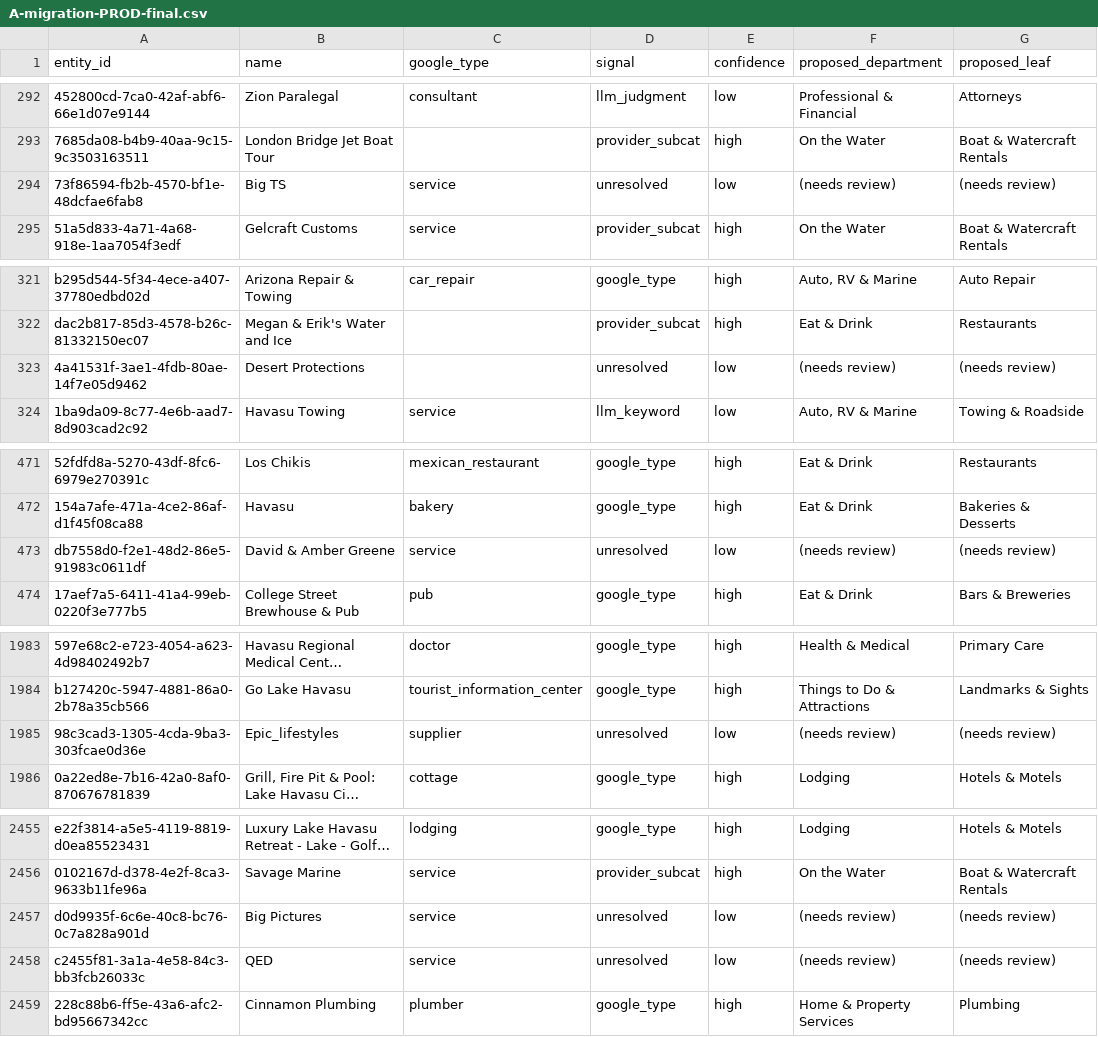
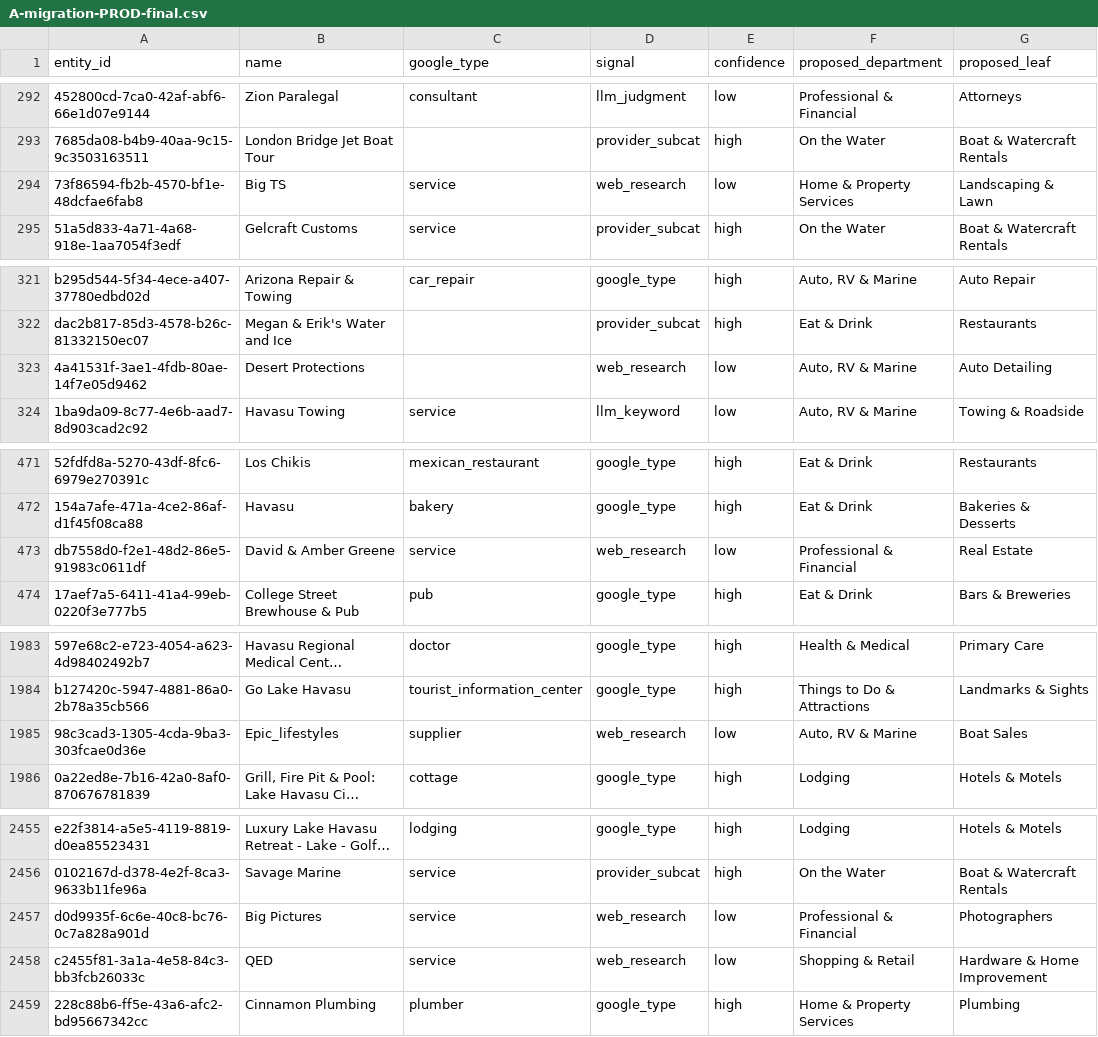
Before and after one commit to casey451/havasu-chat, a CSV file: docs/proposals/A-migration-PROD-final.csv, drawn as a sheet; only a part is shown, gaps mark what is left out; long unchanged cells end in …; the diff covers the shown part only; the diff names each change by its address in the sheet, - before the commit and + after, or states it on an @@ line.

```diff
--- a/docs/proposals/A-migration-PROD-final.csv
+++ b/docs/proposals/A-migration-PROD-final.csv
-D294 (signal): unresolved
+D294 (signal): web_research
-F294 (proposed_department): (needs review)
+F294 (proposed_department): Home & Property Services
-G294 (proposed_leaf): (needs review)
+G294 (proposed_leaf): Landscaping & Lawn
-D323 (signal): unresolved
+D323 (signal): web_research
-F323 (proposed_department): (needs review)
+F323 (proposed_department): Auto, RV & Marine
-G323 (proposed_leaf): (needs review)
+G323 (proposed_leaf): Auto Detailing
-D473 (signal): unresolved
+D473 (signal): web_research
-F473 (proposed_department): (needs review)
+F473 (proposed_department): Professional & Financial
-G473 (proposed_leaf): (needs review)
+G473 (proposed_leaf): Real Estate
-D1985 (signal): unresolved
+D1985 (signal): web_research
-F1985 (proposed_department): (needs review)
+F1985 (proposed_department): Auto, RV & Marine
-G1985 (proposed_leaf): (needs review)
+G1985 (proposed_leaf): Boat Sales
-D2457:D2458 (signal): unresolved
+D2457:D2458 (signal): web_research
-F2457 (proposed_department): (needs review)
+F2457 (proposed_department): Professional & Financial
-G2457 (proposed_leaf): (needs review)
+G2457 (proposed_leaf): Photographers
-F2458 (proposed_department): (needs review)
+F2458 (proposed_department): Shopping & Retail
-G2458 (proposed_leaf): (needs review)
+G2458 (proposed_leaf): Hardware & Home Improvement
```
Also changed, not shown: 11 edited cells elsewhere in this file.
